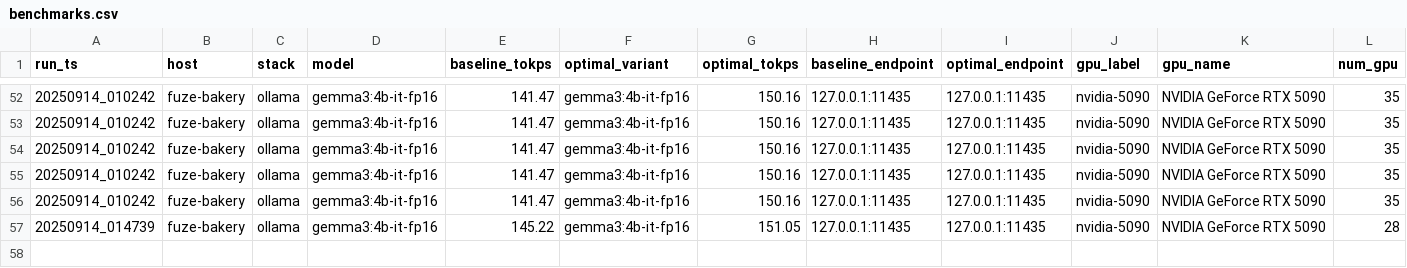
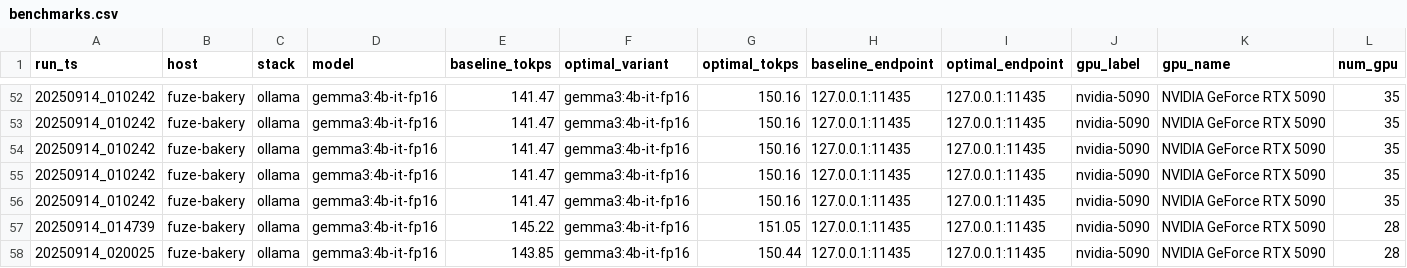
Before and after one commit to AllenJerjiss/FuZeCORE.ai, a CSV file: factory/LLM/refinery/benchmarks.csv, drawn as a sheet; only a part is shown, gaps mark what is left out; rows hold the shown columns only; the diff names each change by its address in the sheet, - before the commit and + after, or states it on an @@ line.

```diff
--- a/factory/LLM/refinery/benchmarks.csv
+++ b/factory/LLM/refinery/benchmarks.csv
+row 58: 20250914_020025 | fuze-bakery | ollama | gemma3:4b-it-fp16 | 143.85 | gemma3:4b-it-fp16 | 150.44 | 127.0.0.1:11435 | 127.0.0.1:11435 | nvidia-5090 | NVIDIA GeForce RTX 5090 | 28
```
Also changed, not shown: 5 other files.
